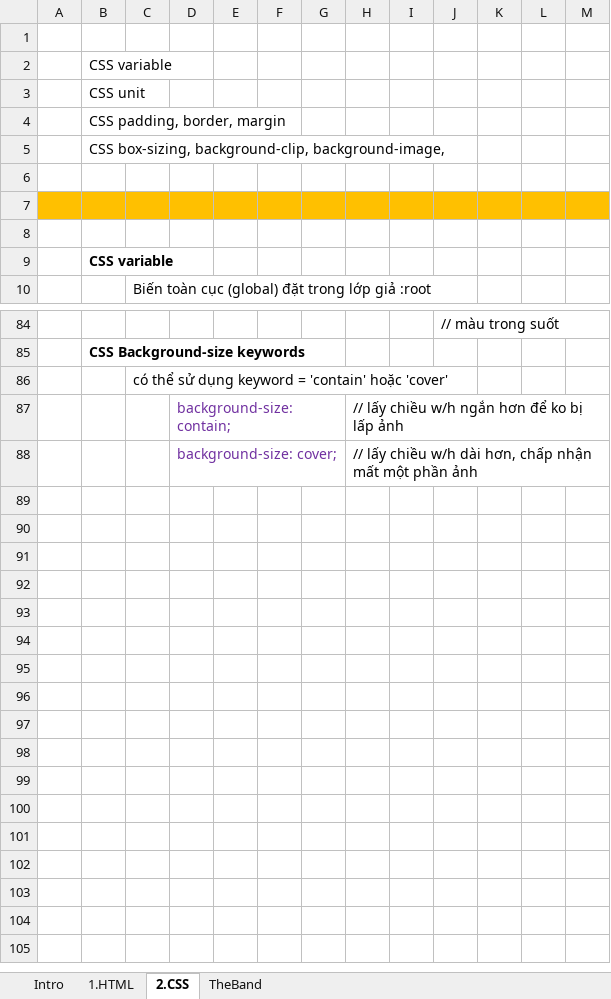
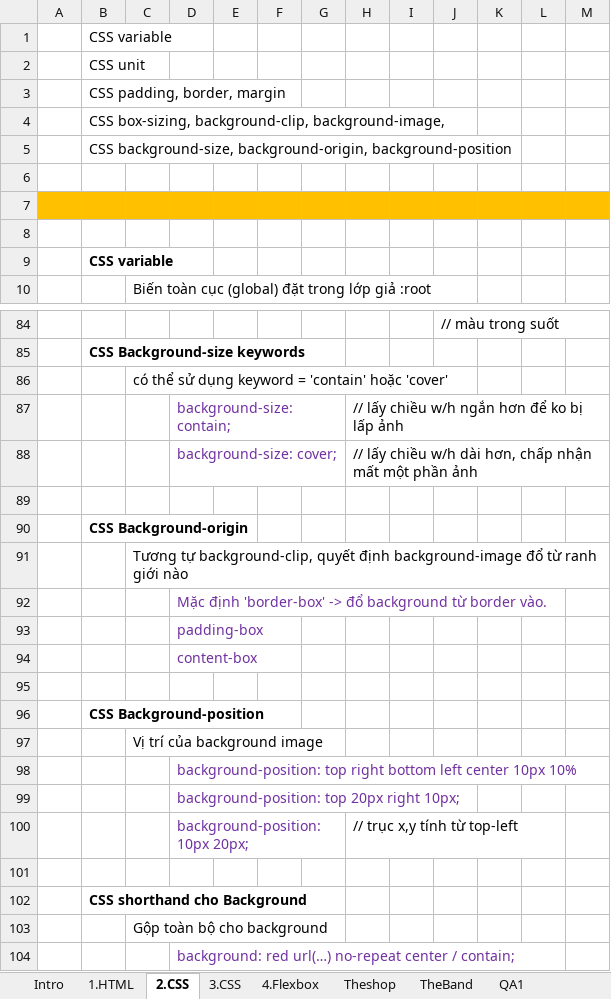
Before and after one commit to buinguyentung/react_crash_course, an Excel workbook: HTML_CSS.xlsx, sheet 2.CSS, drawn as a sheet; only a part is shown, gaps mark what is left out; values as stored, in another font and other column widths than the file's, no borders; charts and pictures not drawn; removed rows and columns are numbered as before the commit, all else as after; the diff names each change by its address in the sheet, - before the commit and + after, or states it on an @@ line.

Commit message:
html-css: css, flexbox

```diff
--- a/HTML_CSS.xlsx (sheet 2.CSS)
+++ b/HTML_CSS.xlsx (sheet 2.CSS)
+sheet tab: 3.CSS
+sheet tab: 4.Flexbox
+sheet tab: Theshop
+sheet tab: QA1
-row 1: (empty)
+row 5:  | CSS background-size, background-origin, background-position
+row 89: (empty)
+row 90:  | CSS Background-origin
+row 91:  |  | Tương tự background-clip, quyết định background-image đổ từ ranh giới nào
+row 92:  |  |  | Mặc định 'border-box' -> đổ background từ border vào.
+row 93:  |  |  | padding-box
+row 94:  |  |  | content-box
+row 95: (empty)
+row 96:  | CSS Background-position
+row 97:  |  | Vị trí của background image
+row 98:  |  |  | background-position: top right bottom left center 10px 10%
+row 99:  |  |  | background-position: top 20px right 10px;
+row 100:  |  |  | background-position: 10px 20px; |  |  |  | // trục x,y tính từ top-left
+row 101: (empty)
+row 102:  | CSS shorthand cho Background
+row 103:  |  | Gộp toàn bộ cho background
+row 104:  |  |  | background: red url(…) no-repeat center / contain;
```
Also changed, not shown: sheet TheBand, sheet 1.HTML, sheet Intro, charts or pictures, 3 other files.
